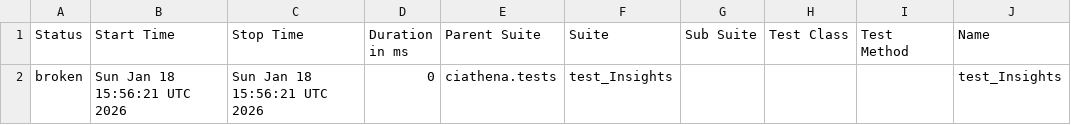
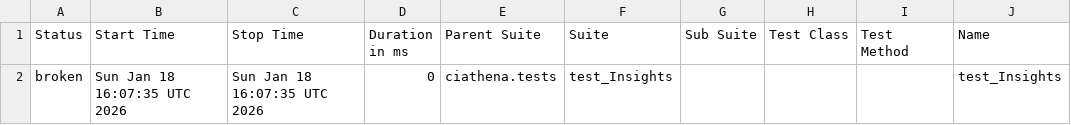
Before and after one commit to harimulaguri9/ciAthena_testone, a CSV file: data/suites.csv, drawn as a sheet; only a part is shown; the diff names each change by its address in the sheet, - before the commit and + after, or states it on an @@ line.

```diff
--- a/data/suites.csv
+++ b/data/suites.csv
-B2 (Start Time): Sun Jan 18 15:56:21 UTC 2026
+B2 (Start Time): Sun Jan 18 16:07:35 UTC 2026
-C2 (Stop Time): Sun Jan 18 15:56:21 UTC 2026
+C2 (Stop Time): Sun Jan 18 16:07:35 UTC 2026
```
Also changed, not shown: 14 other files.
